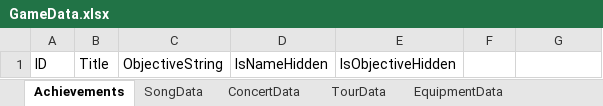
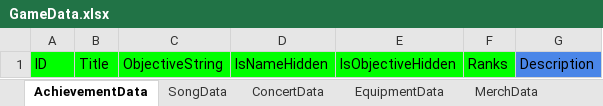
Before and after one commit to mkghoster/TapBand, an Excel workbook: TapBand_SRC/Assets/Data/GameData.xlsx, sheet AchievementData, drawn as a sheet; values as stored, in another font and other column widths than the file's, no borders; charts and pictures not drawn; the diff names each change by its address in the sheet, - before the commit and + after, or states it on an @@ line.

Commit message:
TourData, ConcertData reafactor
Data refactor, removed and added attributes
Controller functionality change by GD

```diff
--- a/TapBand_SRC/Assets/Data/GameData.xlsx (sheet AchievementData)
+++ b/TapBand_SRC/Assets/Data/GameData.xlsx (sheet AchievementData)
-sheet tab: Achievements
+sheet tab: AchievementData
-A1:F1 fill: none
+A1:F1 fill: #00FF00
-F1: (empty)
+F1: Ranks
-G1: (empty)
+G1: Description
-G1 fill: none
+G1 fill: #4A86E8
```
Also changed, not shown: sheet TourData, sheet GeneralData, sheet ConcertData, sheet EquipmentData, other sheet tabs, charts or pictures, 12 other files.
